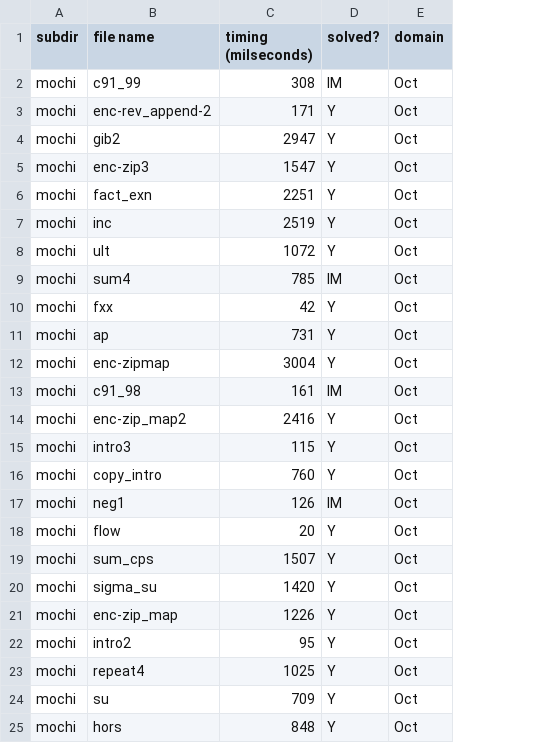
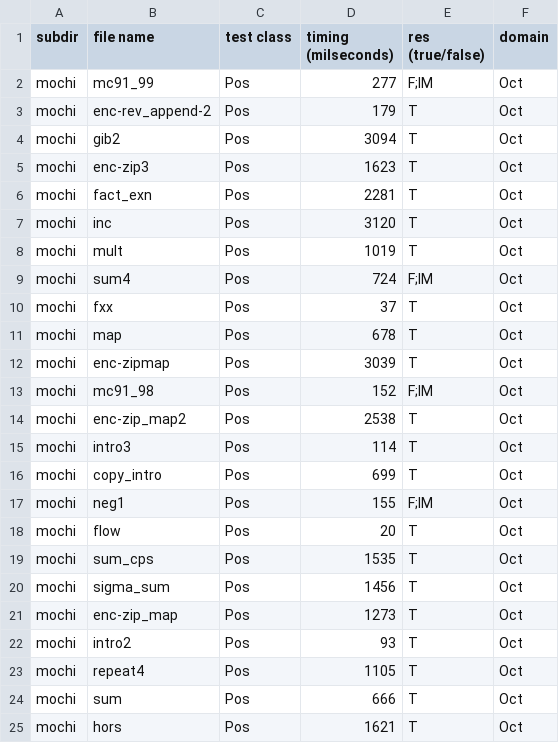
Before and after one commit to nyu-acsys/drift, a CSV file: res.csv, drawn as a sheet; only a part is shown; removed rows and columns are numbered as before the commit, all else as after; the diff covers the shown part only; the diff names each change by its address in the sheet, - before the commit and + after, or states it on an @@ line.

```diff
--- a/res.csv
+++ b/res.csv
+column C (test class), rows 2-25: all Pos
-column D (solved?), rows 2-25: IM | Y | Y | Y | Y | Y | Y | IM | Y | Y | Y | IM | Y | Y | Y | IM | Y | Y | Y | Y | Y | Y | Y | Y
+column E (res (true/false)), rows 2-25: F;IM | T | T | T | T | T | T | F;IM | T | T | T | F;IM | T | T | T | F;IM | T | T | T | T | T | T | T | T
-B2 (file name): c91_99
+B2 (file name): mc91_99
-D2 (timing (milseconds)): 308
+D2 (timing (milseconds)): 277
-D3 (timing (milseconds)): 171
+D3 (timing (milseconds)): 179
-D4 (timing (milseconds)): 2947
+D4 (timing (milseconds)): 3094
-D5 (timing (milseconds)): 1547
+D5 (timing (milseconds)): 1623
-D6 (timing (milseconds)): 2251
+D6 (timing (milseconds)): 2281
-D7 (timing (milseconds)): 2519
+D7 (timing (milseconds)): 3120
-B8 (file name): ult
+B8 (file name): mult
-D8 (timing (milseconds)): 1072
+D8 (timing (milseconds)): 1019
-D9 (timing (milseconds)): 785
+D9 (timing (milseconds)): 724
-D10 (timing (milseconds)): 42
+D10 (timing (milseconds)): 37
-B11 (file name): ap
+B11 (file name): map
-D11 (timing (milseconds)): 731
+D11 (timing (milseconds)): 678
-D12 (timing (milseconds)): 3004
+D12 (timing (milseconds)): 3039
-B13 (file name): c91_98
+B13 (file name): mc91_98
-D13 (timing (milseconds)): 161
+D13 (timing (milseconds)): 152
-D14 (timing (milseconds)): 2416
+D14 (timing (milseconds)): 2538
-D15 (timing (milseconds)): 115
+D15 (timing (milseconds)): 114
-D16 (timing (milseconds)): 760
+D16 (timing (milseconds)): 699
-D17 (timing (milseconds)): 126
+D17 (timing (milseconds)): 155
-D19 (timing (milseconds)): 1507
+D19 (timing (milseconds)): 1535
-B20 (file name): sigma_su
+B20 (file name): sigma_sum
-D20 (timing (milseconds)): 1420
+D20 (timing (milseconds)): 1456
-D21 (timing (milseconds)): 1226
+D21 (timing (milseconds)): 1273
-D22 (timing (milseconds)): 95
+D22 (timing (milseconds)): 93
-D23 (timing (milseconds)): 1025
+D23 (timing (milseconds)): 1105
-B24 (file name): su
+B24 (file name): sum
-D24 (timing (milseconds)): 709
+D24 (timing (milseconds)): 666
-D25 (timing (milseconds)): 848
+D25 (timing (milseconds)): 1621
```
Also changed, not shown: 8 added rows and 60 edited cells elsewhere in this file, 16 other files.
